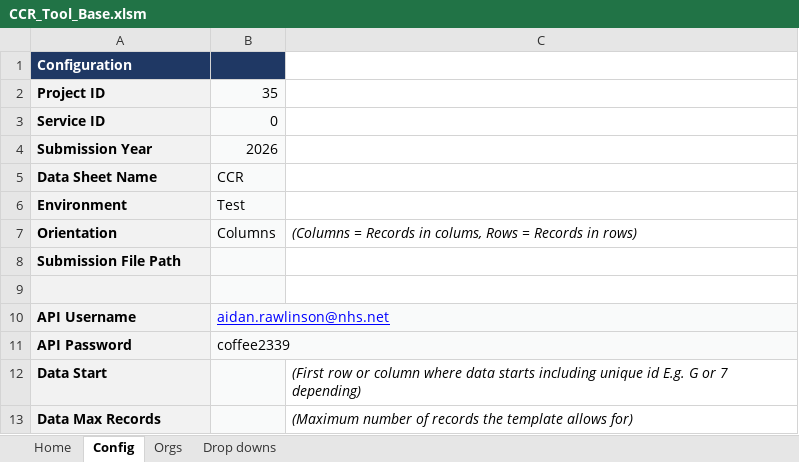
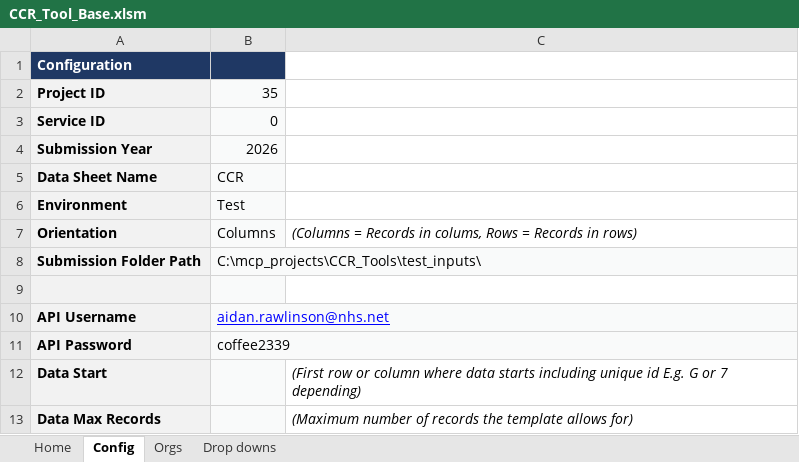
Before and after one commit to Aidan-Rawlinson/CCR_Tools, an Excel workbook: code_base/CCR_Tool_Base.xlsm, sheet Config, drawn as a sheet; values as stored, in another font and other column widths than the file's, no borders; removed rows and columns are numbered as before the commit, all else as after; the diff names each change by its address in the sheet, - before the commit and + after, or states it on an @@ line.

Commit message:
Session B: Process_Folder module — file picker and org/submission matching
Add Process_Folder.bas: multi-select file picker, org/submission matching decision tree (no match / one submission / multiple submissions), ProcessValidFile stub, end-of-run summary. Tested against four files, all cases working. Rename SubmissionFilePath to SubmissionFolderPath in dynamic docs and decisions. Update .gitignore to exclude test_inputs/.

```diff
--- a/code_base/CCR_Tool_Base.xlsm (sheet Config)
+++ b/code_base/CCR_Tool_Base.xlsm (sheet Config)
-row 8: Submission File Path
+row 8: Submission Folder Path | C:\mcp_projects\CCR_Tools\test_inputs\
```
Also changed, not shown: charts or pictures, 6 other files.
